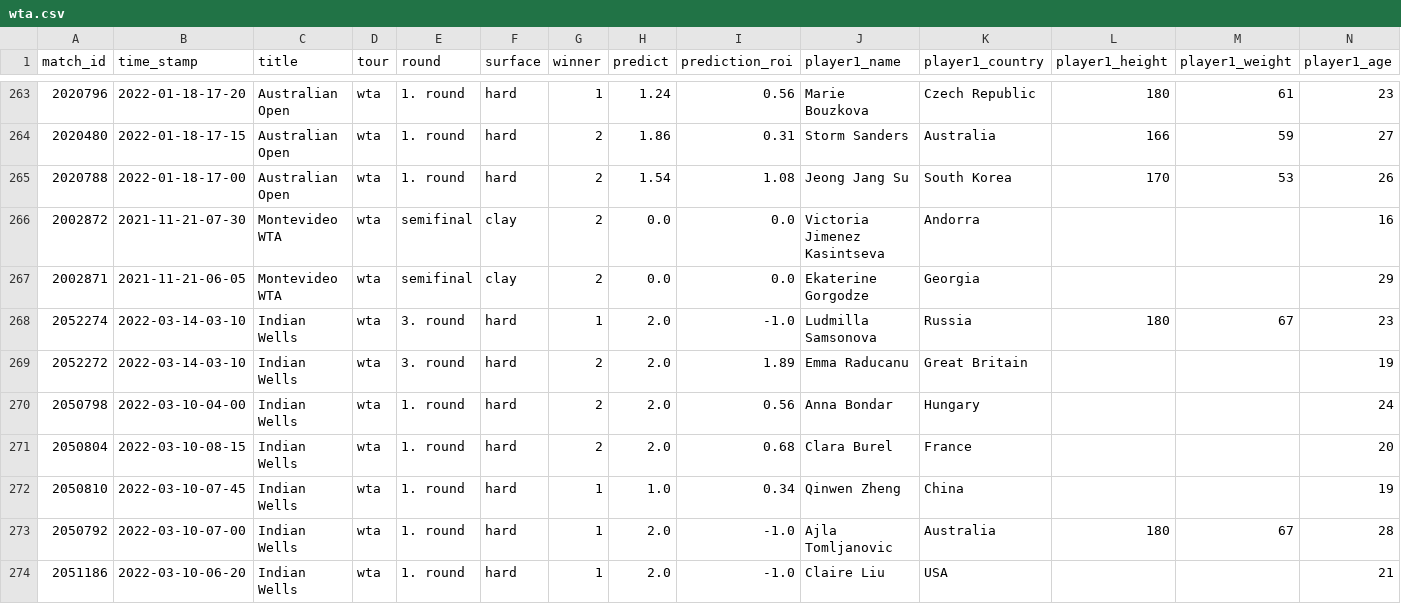
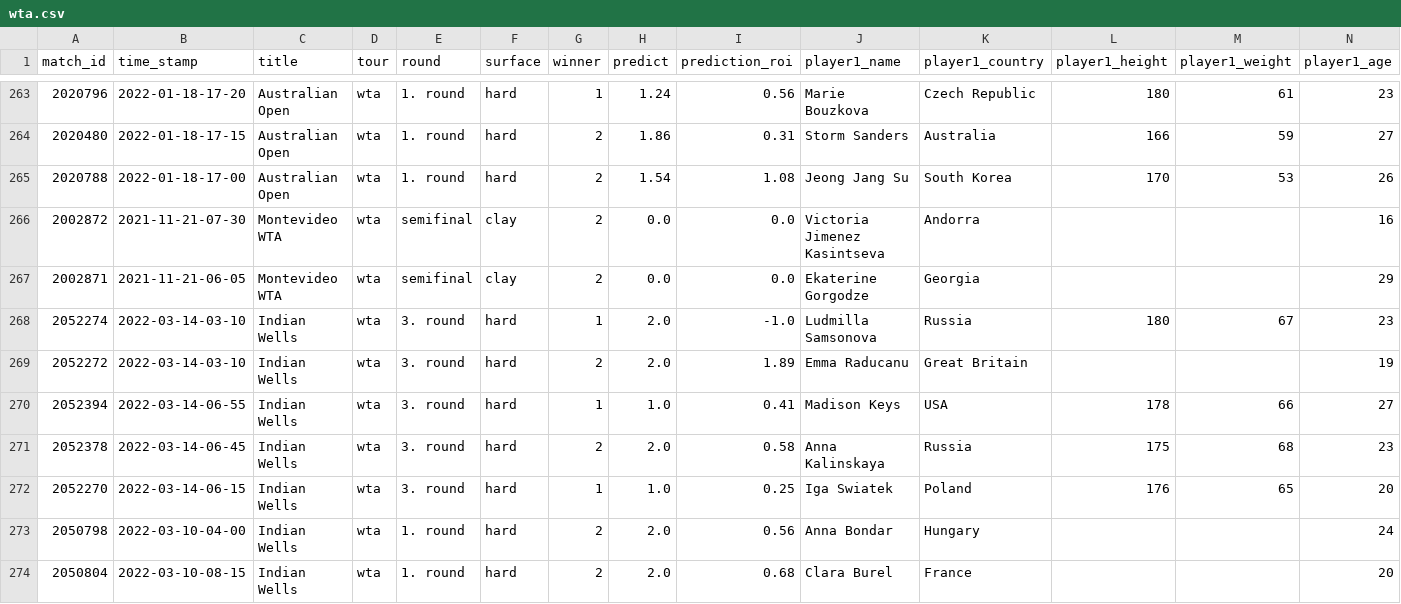
Before and after one commit to ebijun1007/tennis_major_tour_scraper, a CSV file: wta.csv, drawn as a sheet; only a part is shown, gaps mark what is left out; the shorter side is filled out with more unchanged rows; rows hold the shown columns only; the diff names each change by its address in the sheet, - before the commit and + after, or states it on an @@ line.

```diff
--- a/wta.csv
+++ b/wta.csv
+row 270: 2052394 | 2022-03-14-06-55 | Indian Wells | wta | 3. round | hard | 1 | 1.0 | 0.41 | Madison Keys | USA | 178 | 66 | 27
+row 271: 2052378 | 2022-03-14-06-45 | Indian Wells | wta | 3. round | hard | 2 | 2.0 | 0.58 | Anna Kalinskaya | Russia | 175 | 68 | 23
+row 272: 2052270 | 2022-03-14-06-15 | Indian Wells | wta | 3. round | hard | 1 | 1.0 | 0.25 | Iga Swiatek | Poland | 176 | 65 | 20
```
Also changed, not shown: atp.csv, data/2022-03-13.csv, 4 other files.
